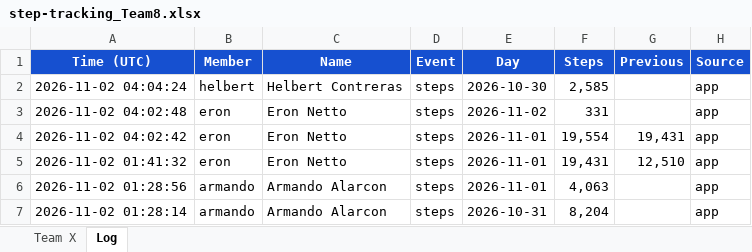
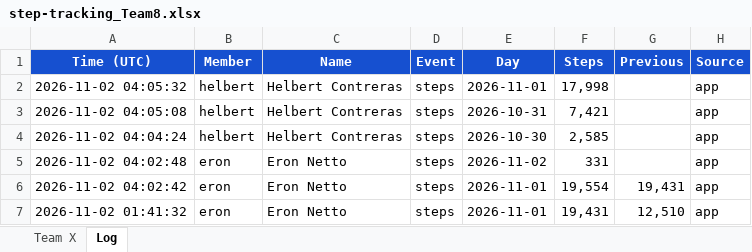
Before and after one commit to eronbfr/Step-Tracking-Challenge, an Excel workbook: step-tracking_Team8.xlsx, sheet Log, drawn as a sheet; only a part is shown; the shorter side is filled out with more unchanged rows; values as stored, in another font and other column widths than the file's, no borders; the diff names each change by its address in the sheet, - before the commit and + after, or states it on an @@ line.

```diff
--- a/step-tracking_Team8.xlsx (sheet Log)
+++ b/step-tracking_Team8.xlsx (sheet Log)
+row 2: 2026-11-02 04:05:32 | helbert | Helbert Contreras | steps | 2026-11-01 | 17,998 |  | app
+row 3: 2026-11-02 04:05:08 | helbert | Helbert Contreras | steps | 2026-10-31 | 7,421 |  | app
```
Also changed, not shown: sheet Team X, 2 other files.
